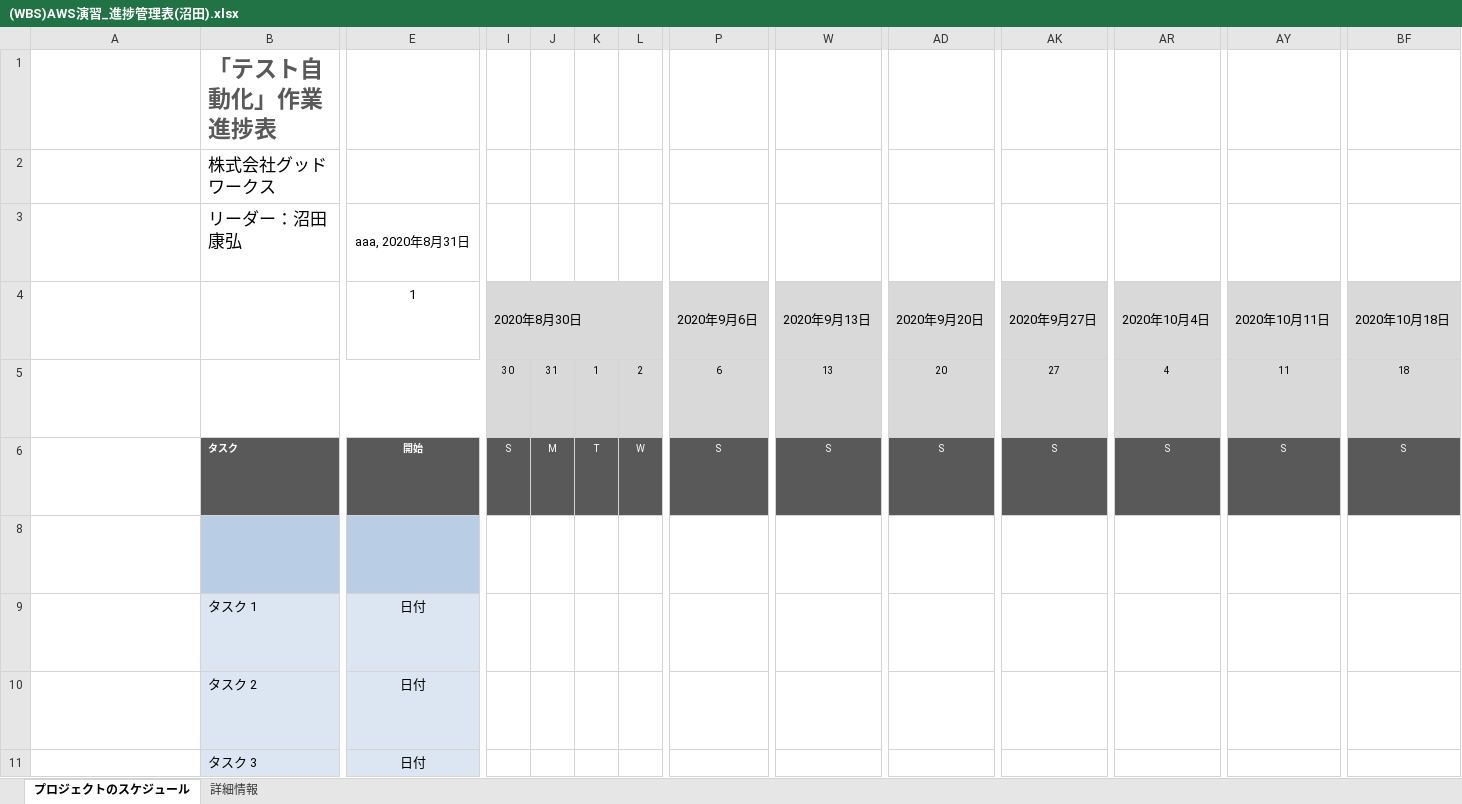
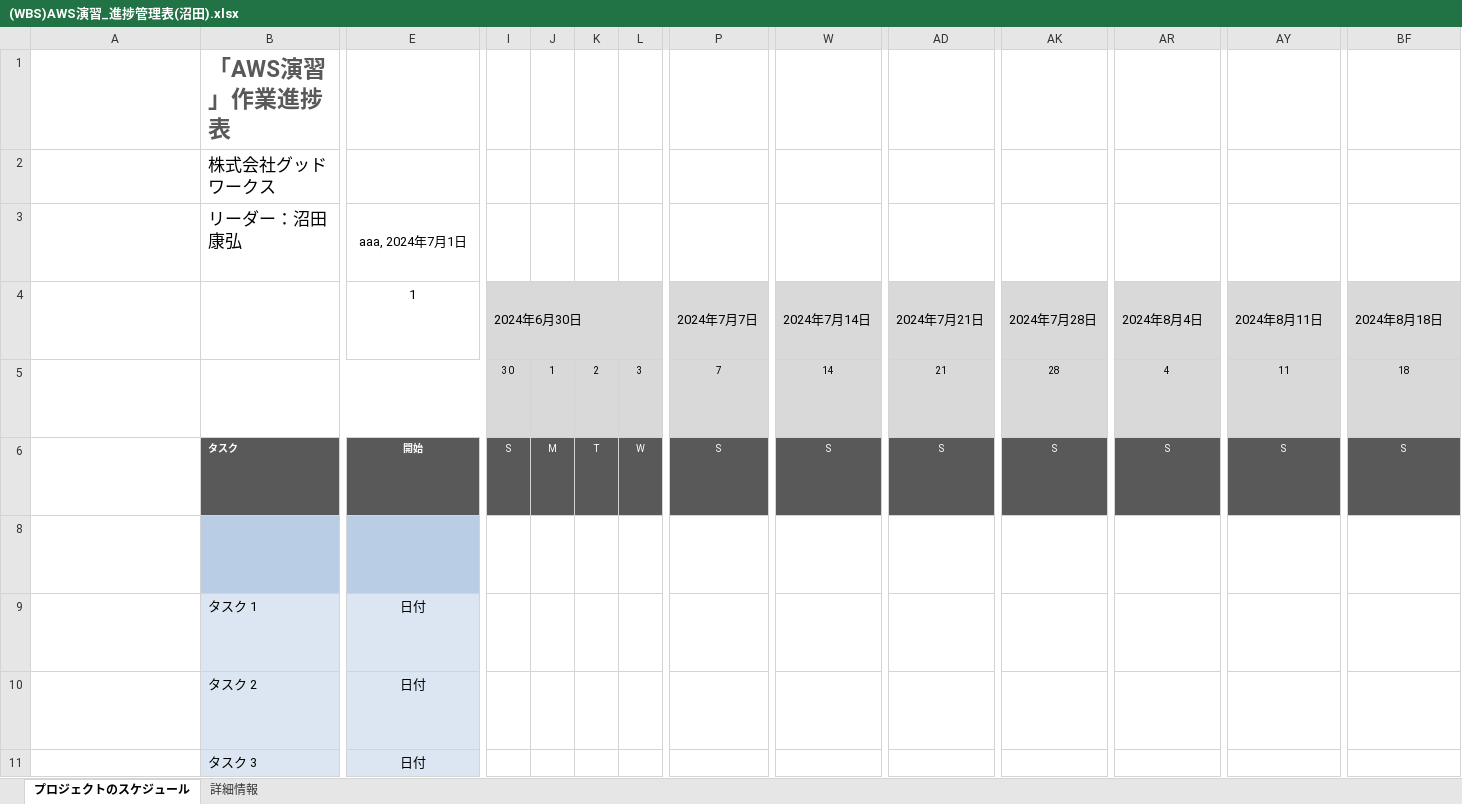
Before and after one commit to Yasuhiro-Numata/AWSTEST, an Excel workbook: (WBS)AWS演習_進捗管理表(沼田).xlsx, sheet プロジェクトのスケジュール, drawn as a sheet; only a part is shown, gaps mark what is left out; long unchanged cells end in …; values as stored, in another font and other column widths than the file's, no borders; conditional formats not drawn; the diff covers the shown part only; the diff names each change by its address in the sheet, - before the commit and + after, or states it on an @@ line.

```diff
--- a/(WBS)AWS演習_進捗管理表(沼田).xlsx (sheet プロジェクトのスケジュール)
+++ b/(WBS)AWS演習_進捗管理表(沼田).xlsx (sheet プロジェクトのスケジュール)
-B1: 「テスト自動化」作業進捗表
+B1: 「AWS演習」作業進捗表
-E3: aaa, 2020年8月31日
+E3: aaa, 2024年7月1日
-I4: 2020年8月30日
+I4: 2024年6月30日
-P4: 2020年9月6日
+P4: 2024年7月7日
-W4: 2020年9月13日
+W4: 2024年7月14日
-AD4: 2020年9月20日
+AD4: 2024年7月21日
-AK4: 2020年9月27日
+AK4: 2024年7月28日
-AR4: 2020年10月4日
+AR4: 2024年8月4日
-AY4: 2020年10月11日
+AY4: 2024年8月11日
-BF4: 2020年10月18日
+BF4: 2024年8月18日
-J5: 31
+J5: 1
-K5: 1
+K5: 2
-L5: 2
+L5: 3
-P5: 6
+P5: 7
-W5: 13
+W5: 14
-AD5: 20
+AD5: 21
-AK5: 27
+AK5: 28
```
Also changed, not shown: 24 edited cells elsewhere in this sheet, 1 other file.
